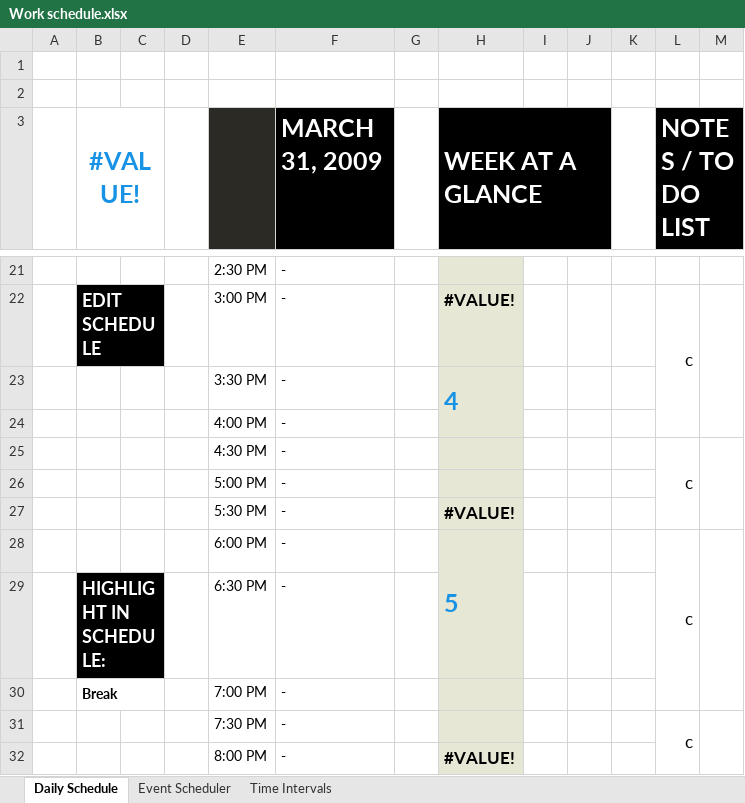
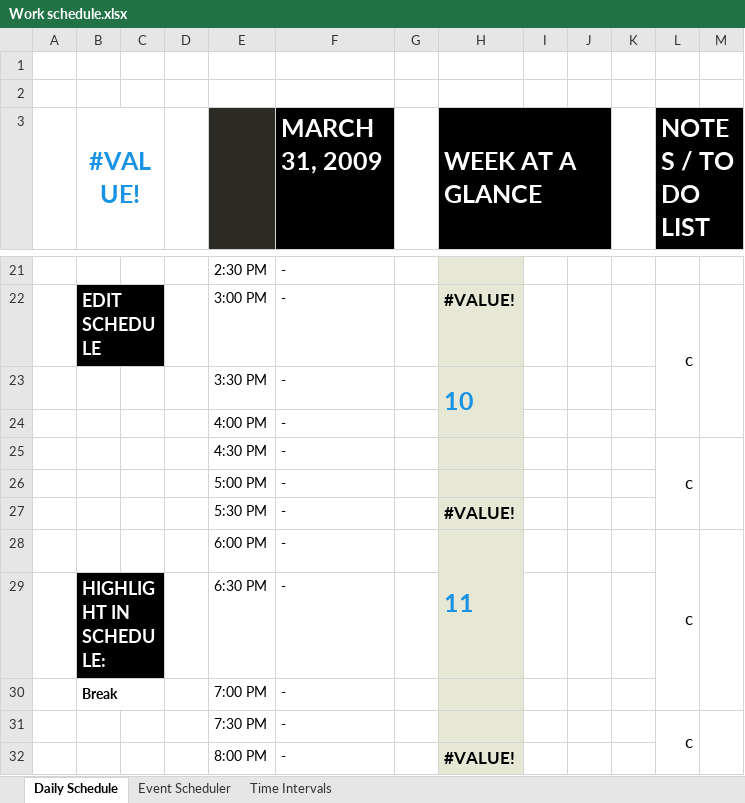
Before and after one commit to Brindley/Test, an Excel workbook: Excel/Work schedule.xlsx, sheet Daily Schedule, drawn as a sheet; only a part is shown, gaps mark what is left out; values as stored, in another font and other column widths than the file's, no borders; charts and pictures and conditional formats and table styles not drawn; the diff covers the shown part only; the diff names each change by its address in the sheet, - before the commit and + after, or states it on an @@ line.

```diff
--- a/Excel/Work schedule.xlsx (sheet Daily Schedule)
+++ b/Excel/Work schedule.xlsx (sheet Daily Schedule)
-H23 (WEEK AT A GLANCE): 4
+H23 (WEEK AT A GLANCE): 10
-H28 (WEEK AT A GLANCE): 5
+H28 (WEEK AT A GLANCE): 11
```
Also changed, not shown: 5 edited cells and cell formats elsewhere in this sheet.
